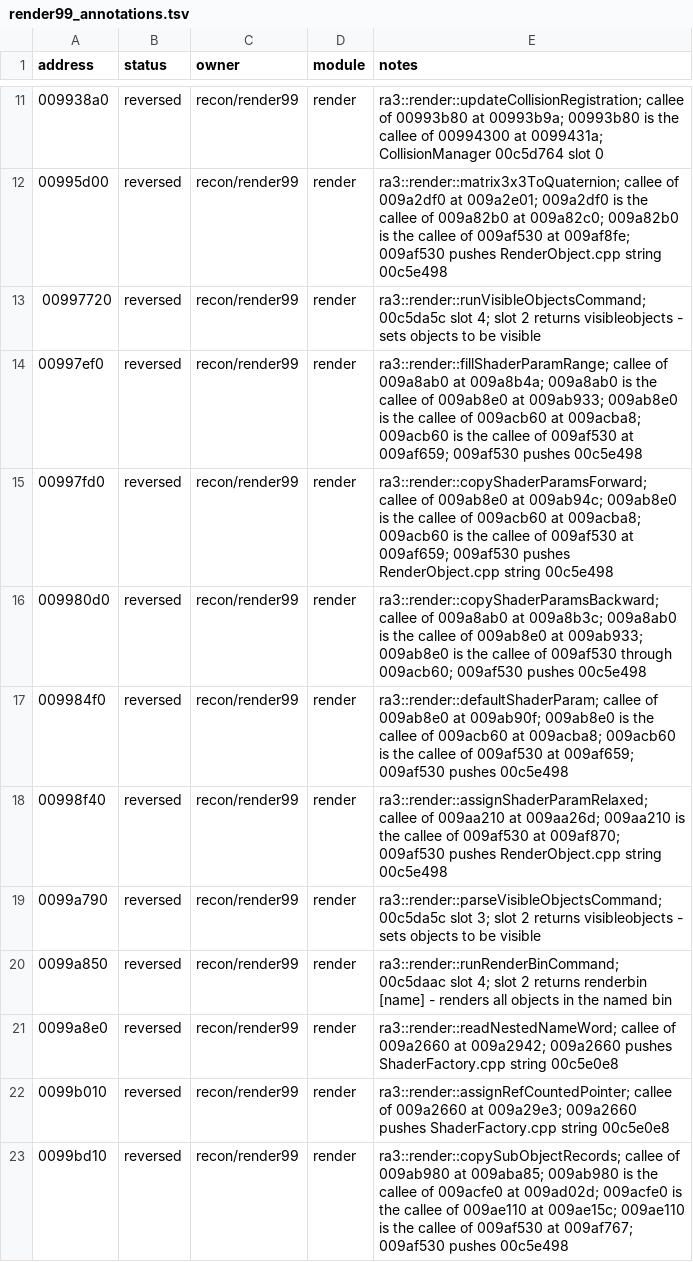
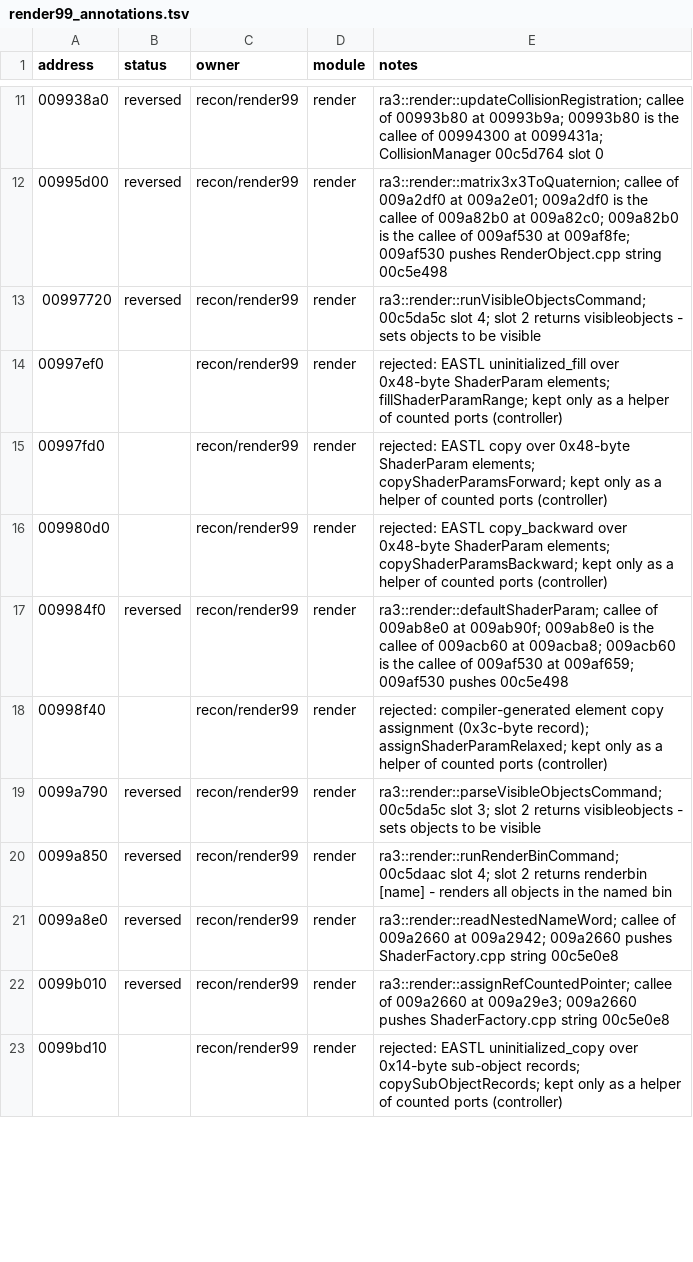
Before and after one commit to HolyCaonima/reaRa3, a TSV file: Ra3Source/docs/analysis/ra3_1.0/render99_annotations.tsv, drawn as a sheet; only a part is shown, gaps mark what is left out; the diff covers the shown part only.

Commit message:
render99: reject 13 EASTL instantiations from the counted set (controller)

```diff
--- a/Ra3Source/docs/analysis/ra3_1.0/render99_annotations.tsv
+++ b/Ra3Source/docs/analysis/ra3_1.0/render99_annotations.tsv
@@ -13,7 +13,7 @@ address	status	owner	module	notes
 00997720	reversed	recon/render99	render	ra3::render::runVisibleObjectsCommand; 00c5da5c slot 4; slot 2 returns visibleobjects - sets objects to be visible
-00997ef0	reversed	recon/render99	render	ra3::render::fillShaderParamRange; callee of 009a8ab0 at 009a8b4a; 009a8ab0 is the callee of 009ab8e0 at 009ab933; 009ab8e0 is the callee of 009acb60 at 009acba8; 009acb60 is the callee of 009af530 at 009af659; 009af530 pushes 00c5e498
-00997fd0	reversed	recon/render99	render	ra3::render::copyShaderParamsForward; callee of 009ab8e0 at 009ab94c; 009ab8e0 is the callee of 009acb60 at 009acba8; 009acb60 is the callee of 009af530 at 009af659; 009af530 pushes RenderObject.cpp string 00c5e498
-009980d0	reversed	recon/render99	render	ra3::render::copyShaderParamsBackward; callee of 009a8ab0 at 009a8b3c; 009a8ab0 is the callee of 009ab8e0 at 009ab933; 009ab8e0 is the callee of 009af530 through 009acb60; 009af530 pushes 00c5e498
+00997ef0		recon/render99	render	rejected: EASTL uninitialized_fill over 0x48-byte ShaderParam elements; fillShaderParamRange; kept only as a helper of counted ports (controller)
+00997fd0		recon/render99	render	rejected: EASTL copy over 0x48-byte ShaderParam elements; copyShaderParamsForward; kept only as a helper of counted ports (controller)
+009980d0		recon/render99	render	rejected: EASTL copy_backward over 0x48-byte ShaderParam elements; copyShaderParamsBackward; kept only as a helper of counted ports (controller)
 009984f0	reversed	recon/render99	render	ra3::render::defaultShaderParam; callee of 009ab8e0 at 009ab90f; 009ab8e0 is the callee of 009acb60 at 009acba8; 009acb60 is the callee of 009af530 at 009af659; 009af530 pushes 00c5e498
-00998f40	reversed	recon/render99	render	ra3::render::assignShaderParamRelaxed; callee of 009aa210 at 009aa26d; 009aa210 is the callee of 009af530 at 009af870; 009af530 pushes RenderObject.cpp string 00c5e498
+00998f40		recon/render99	render	rejected: compiler-generated element copy assignment (0x3c-byte record); assignShaderParamRelaxed; kept only as a helper of counted ports (controller)
 0099a790	reversed	recon/render99	render	ra3::render::parseVisibleObjectsCommand; 00c5da5c slot 3; slot 2 returns visibleobjects - sets objects to be visible
@@ -22,2 +22,2 @@ address	status	owner	module	notes
 0099b010	reversed	recon/render99	render	ra3::render::assignRefCountedPointer; callee of 009a2660 at 009a29e3; 009a2660 pushes ShaderFactory.cpp string 00c5e0e8
-0099bd10	reversed	recon/render99	render	ra3::render::copySubObjectRecords; callee of 009ab980 at 009aba85; 009ab980 is the callee of 009acfe0 at 009ad02d; 009acfe0 is the callee of 009ae110 at 009ae15c; 009ae110 is the callee of 009af530 at 009af767; 009af530 pushes 00c5e498
+0099bd10		recon/render99	render	rejected: EASTL uninitialized_copy over 0x14-byte sub-object records; copySubObjectRecords; kept only as a helper of counted ports (controller)
```
Also changed, not shown: 16 edited cells elsewhere in this file, 1 other file.
